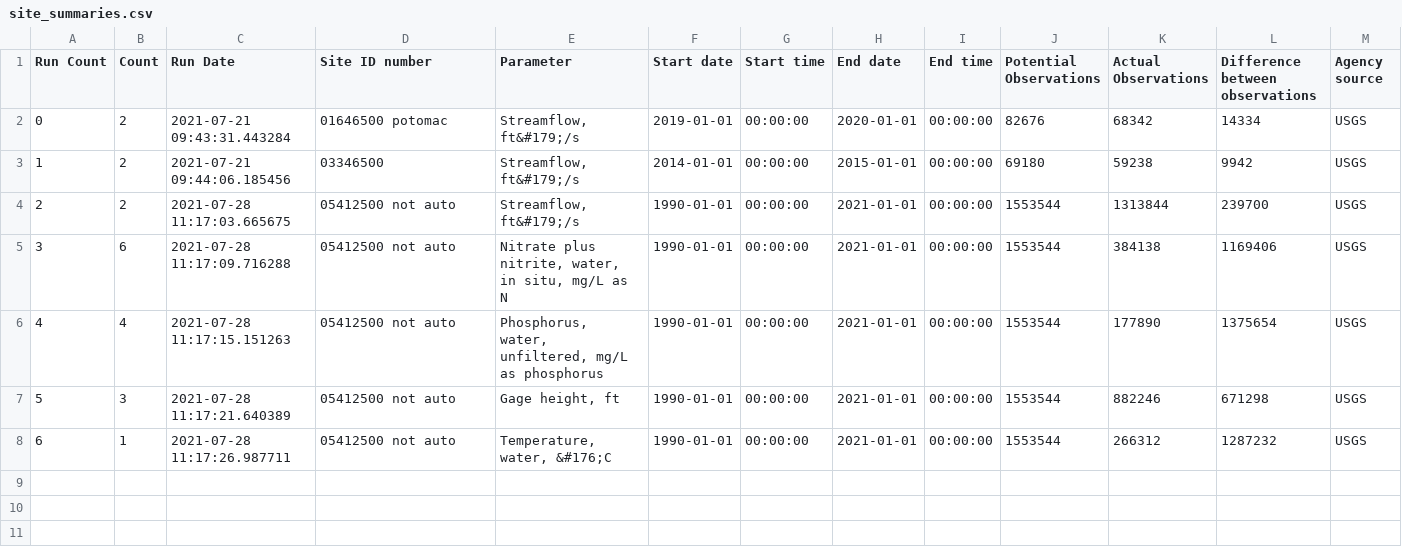
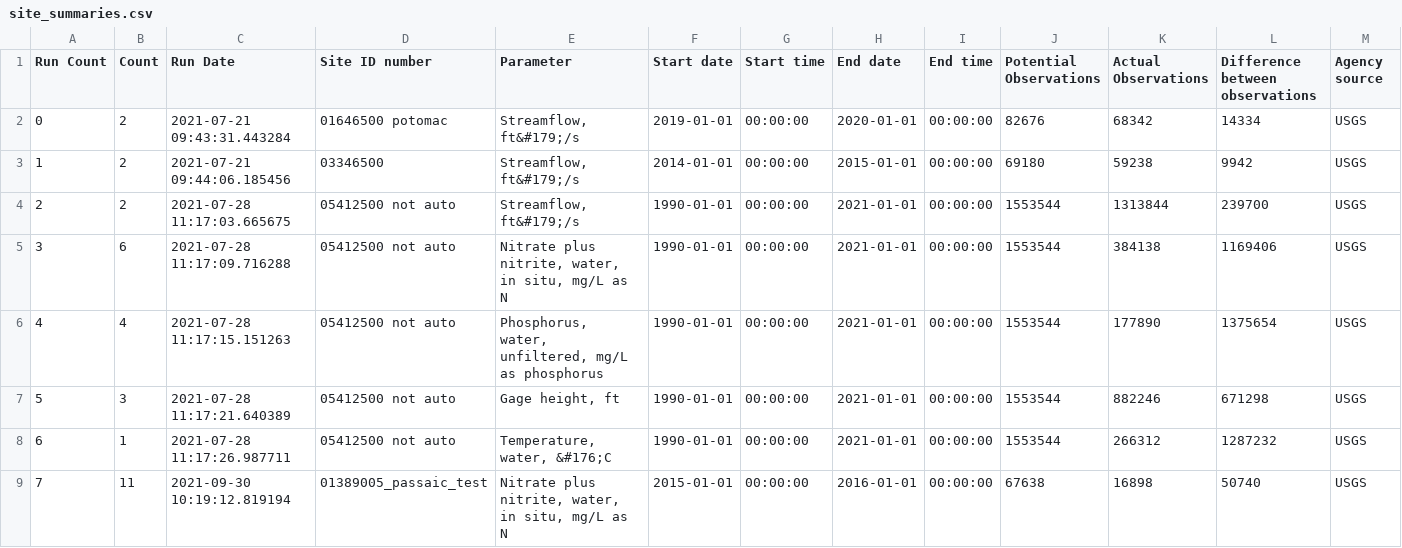
Before and after one commit to MalikKhadar/river_sampling, a CSV file: summaries/site_summaries.csv, drawn as a sheet; only a part is shown; rows hold the shown columns only; the diff names each change by its address in the sheet, - before the commit and + after, or states it on an @@ line.

```diff
--- a/summaries/site_summaries.csv
+++ b/summaries/site_summaries.csv
+row 9: 7 | 11 | 2021-09-30 10:19:12.819194 | 01389005_passaic_test | Nitrate plus nitrite, water, in situ, mg/L as N | 2015-01-01 | 00:00:00 | 2016-01-01 | 00:00:00 | 67638 | 16898 | 50740 | USGS
```
Also changed, not shown: summaries/model_summaries.csv, 5 other files.
